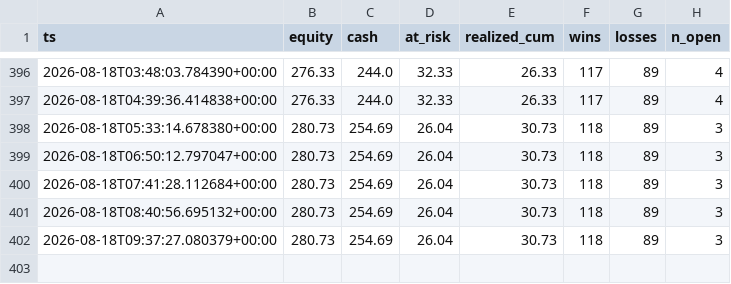
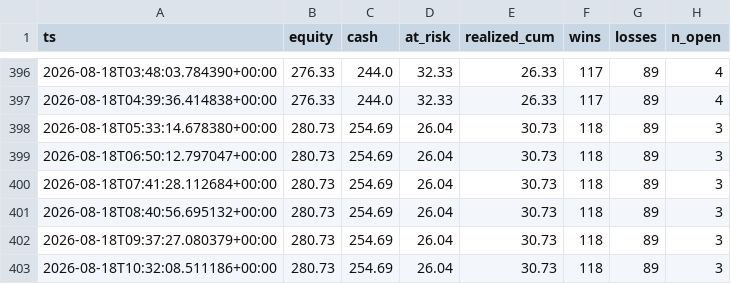
Before and after one commit to JorgeCampe/tennis-signals-bot, a CSV file: tennis_signals_bot/data/equity.csv, drawn as a sheet; only a part is shown, gaps mark what is left out; the diff names each change by its address in the sheet, - before the commit and + after, or states it on an @@ line.

```diff
--- a/tennis_signals_bot/data/equity.csv
+++ b/tennis_signals_bot/data/equity.csv
+row 403: 2026-08-18T10:32:08.511186+00:00 | 280.73 | 254.69 | 26.04 | 30.73 | 118 | 89 | 3
```
Also changed, not shown: tennis_signals_bot/data/signals.csv, 2 other files.
